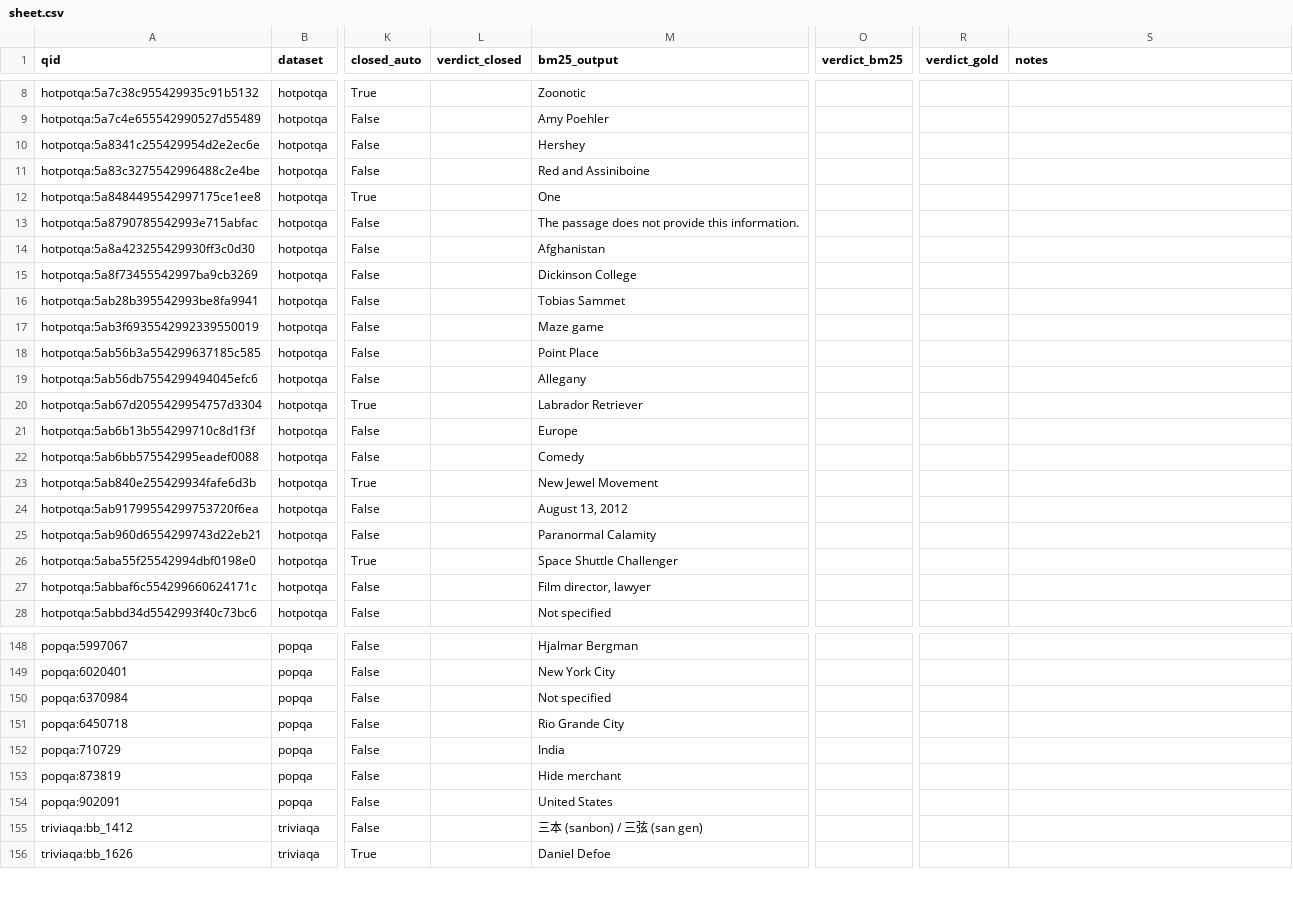
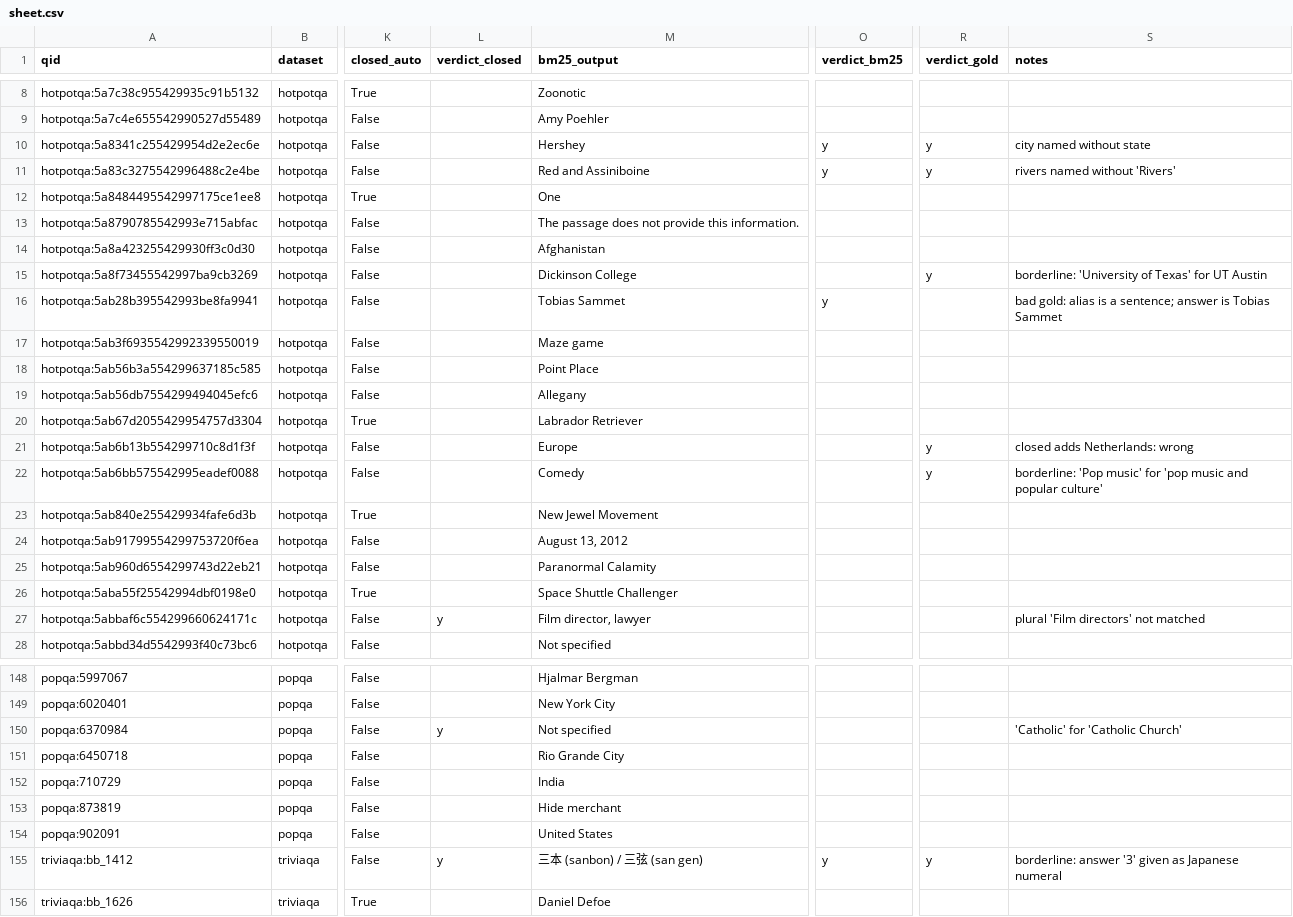
Before and after one commit to bropal404/lma-sae-rag-proj, a CSV file: results/sagemaker/handcheck/sheet.csv, drawn as a sheet; only a part is shown, gaps mark what is left out; the diff covers the shown part only; the diff names each change by its address in the sheet, - before the commit and + after, or states it on an @@ line.

Commit message:
Hand check, Neuronpedia lookups, and a second SageMaker session
Hand check (Gate 1) of the 200-label sheet, lenient and strict, with flagged qids.
Neuronpedia descriptions for the top SAE features at layers 17, 22, 29.
run.sh gains: 262k SAE extraction and probes at layers 17 and 22, BM25 search
latency (Pyserini prebuilt index, own venv), feature analysis, a wider C grid for
the dense probe, and L1 / binarised / mean-pool ablations. Optional steps no longer
stop the run when they fail. Router ids now carry the run's --name.

```diff
--- a/results/sagemaker/handcheck/sheet.csv
+++ b/results/sagemaker/handcheck/sheet.csv
-O10:O11 (verdict_bm25): (empty)
+O10:O11 (verdict_bm25): y
-R10:R11 (verdict_gold): (empty)
+R10:R11 (verdict_gold): y
-S10 (notes): (empty)
+S10 (notes): city named without state
-S11 (notes): (empty)
+S11 (notes): rivers named without 'Rivers'
-R15 (verdict_gold): (empty)
+R15 (verdict_gold): y
-S15 (notes): (empty)
+S15 (notes): borderline: 'University of Texas' for UT Austin
-O16 (verdict_bm25): (empty)
+O16 (verdict_bm25): y
-S16 (notes): (empty)
+S16 (notes): bad gold: alias is a sentence; answer is Tobias Sammet
-R21:R22 (verdict_gold): (empty)
+R21:R22 (verdict_gold): y
-S21 (notes): (empty)
+S21 (notes): closed adds Netherlands: wrong
-S22 (notes): (empty)
+S22 (notes): borderline: 'Pop music' for 'pop music and popular culture'
-L27 (verdict_closed): (empty)
+L27 (verdict_closed): y
-S27 (notes): (empty)
+S27 (notes): plural 'Film directors' not matched
-L150 (verdict_closed): (empty)
+L150 (verdict_closed): y
-S150 (notes): (empty)
+S150 (notes): 'Catholic' for 'Catholic Church'
-L155 (verdict_closed): (empty)
+L155 (verdict_closed): y
-O155 (verdict_bm25): (empty)
+O155 (verdict_bm25): y
-R155 (verdict_gold): (empty)
+R155 (verdict_gold): y
-S155 (notes): (empty)
+S155 (notes): borderline: answer '3' given as Japanese numeral
```
Also changed, not shown: 48 edited cells elsewhere in this file, 9 other files.
